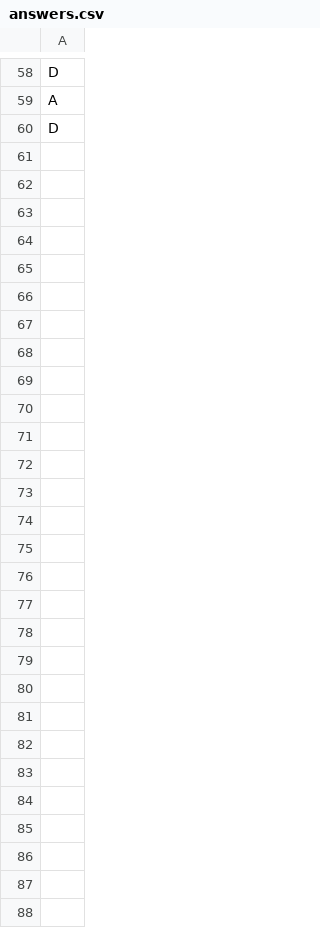
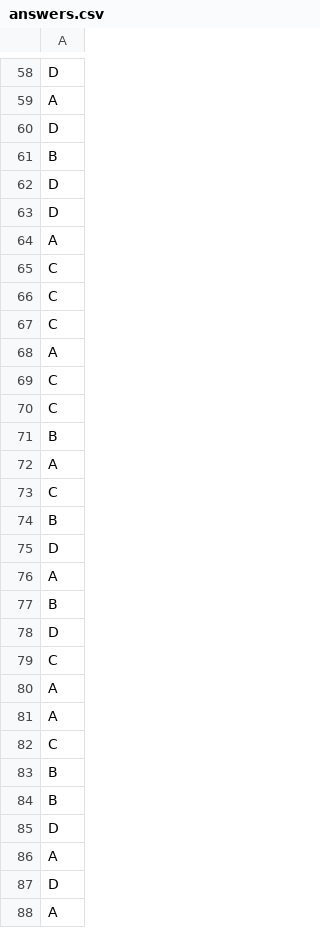
Before and after one commit to ufrpe-mineracao-textos/projeto-de-mineracao-20192-rockboyz, a CSV file: answers.csv, drawn as a sheet; only a part is shown, gaps mark what is left out; the diff covers the shown part only.

Commit message:
Update answers.csv

```diff
--- a/answers.csv
+++ b/answers.csv
@@ -60,29 +60,29 @@ A
 D
-
-
-
-
-
-
-
-
-
-
-
-
-
-
-
-
-
-
-
-
-
-
-
-
-
-
-
-
+B
+D
+D
+A
+C
+C
+C
+A
+C
+C
+B
+A
+C
+B
+D
+A
+B
+D
+C
+A
+A
+C
+B
+B
+D
+A
+D
+A
```
Also changed, not shown: 32 edited cells elsewhere in this file.
